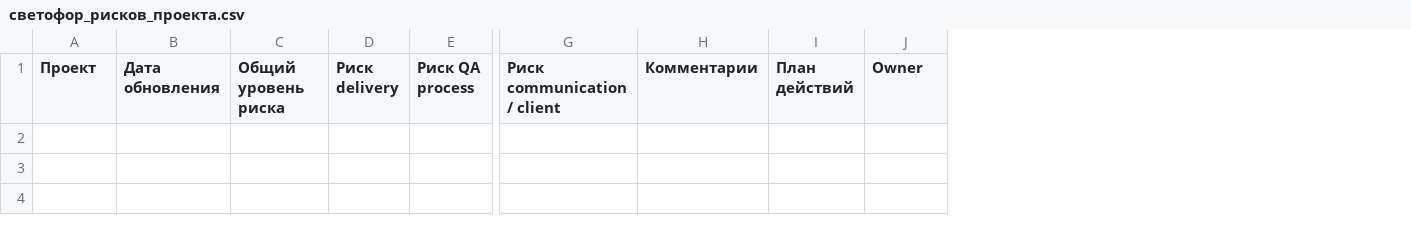
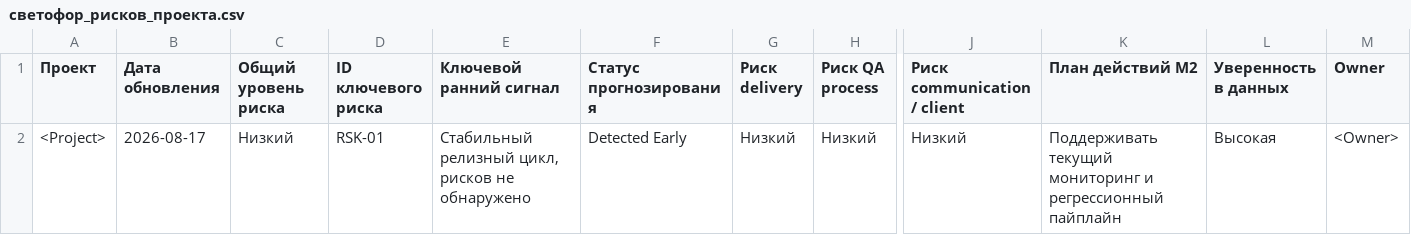
Before and after one commit to AliakseiBabko/qa-management, a CSV file: Templates/светофор_рисков_проекта.csv, drawn as a sheet; only a part is shown, gaps mark what is left out; removed rows and columns are numbered as before the commit, all else as after; rows hold the shown columns only; the diff names each change by its address in the sheet, - before the commit and + after, or states it on an @@ line.

```diff
--- a/Templates/светофор_рисков_проекта.csv
+++ b/Templates/светофор_рисков_проекта.csv
+column D (ID ключевого риска), empty
+column E (Ключевой ранний сигнал), empty
+column F (Статус прогнозирования), empty
-column H (Комментарии), empty
-column I (План действий), empty
+column K (План действий M2), empty
+column L (Уверенность в данных), empty
+row 2: <Project> | 2026-08-17 | Низкий | RSK-01 | Стабильный релизный цикл, рисков не обнаружено | Detected Early | Низкий | Низкий | Низкий | Поддерживать текущий мониторинг и регрессионный пайплайн | Высокая | <Owner>
```
Also changed, not shown: 40 other files.
